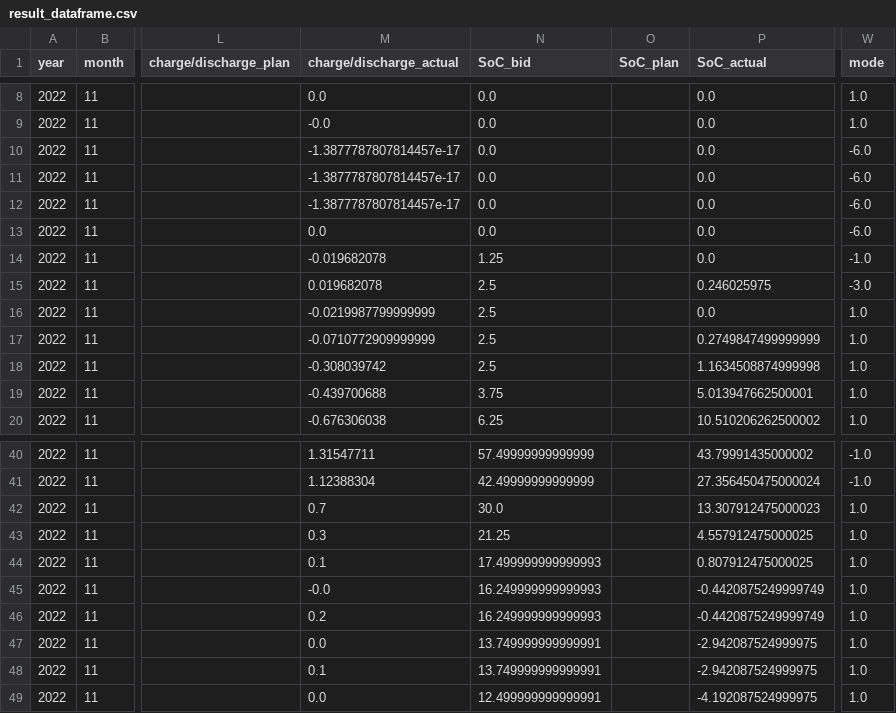
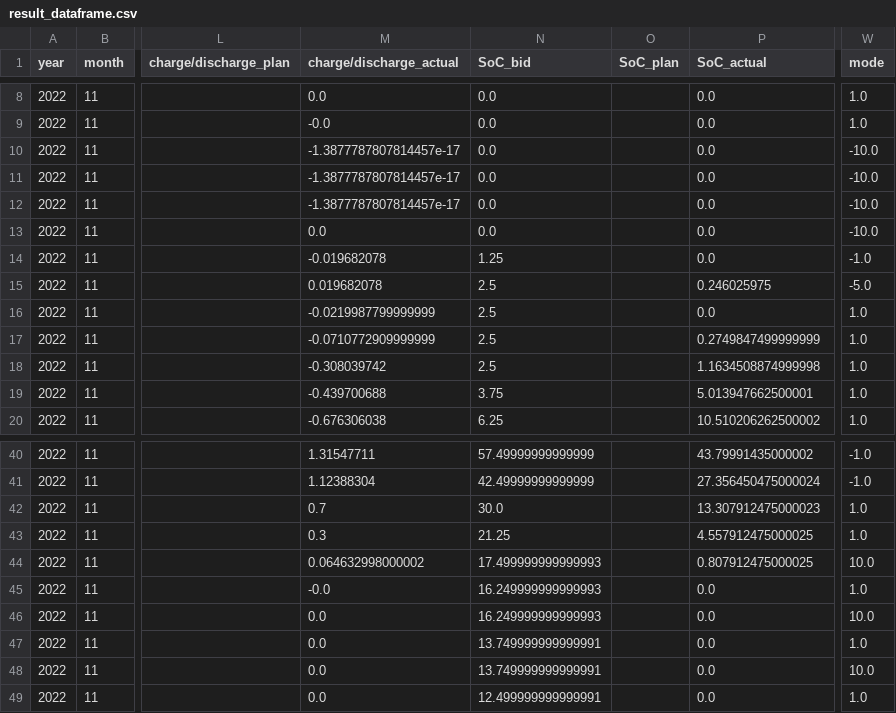
Before and after one commit to SmartGridLab/battery-control-by-reinforcement-learning, a CSV file: Battery-Control-By-Reinforcement-Learning/result_dataframe.csv, drawn as a sheet; only a part is shown, gaps mark what is left out; the diff names each change by its address in the sheet, - before the commit and + after, or states it on an @@ line.

```diff
--- a/Battery-Control-By-Reinforcement-Learning/result_dataframe.csv
+++ b/Battery-Control-By-Reinforcement-Learning/result_dataframe.csv
-W10:W13 (mode): -6.0
+W10:W13 (mode): -10.0
-W15 (mode): -3.0
+W15 (mode): -5.0
-M44 (charge/discharge_actual): 0.1
+M44 (charge/discharge_actual): 0.064632998000002
-W44 (mode): 1.0
+W44 (mode): 10.0
-P45:P46 (SoC_actual): -0.4420875249999749
+P45:P46 (SoC_actual): 0.0
-M46 (charge/discharge_actual): 0.2
+M46 (charge/discharge_actual): 0.0
-W46 (mode): 1.0
+W46 (mode): 10.0
-P47:P48 (SoC_actual): -2.942087524999975
+P47:P48 (SoC_actual): 0.0
-M48 (charge/discharge_actual): 0.1
+M48 (charge/discharge_actual): 0.0
-W48 (mode): 1.0
+W48 (mode): 10.0
-P49 (SoC_actual): -4.192087524999975
+P49 (SoC_actual): 0.0
```
Also changed, not shown: 1 other file.
